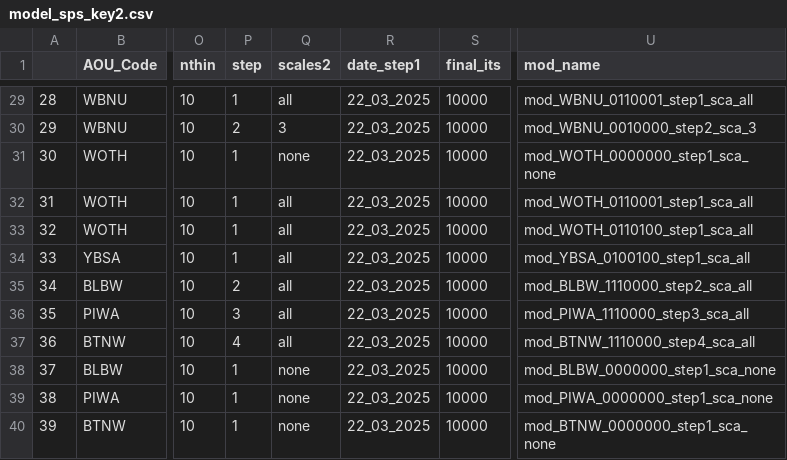
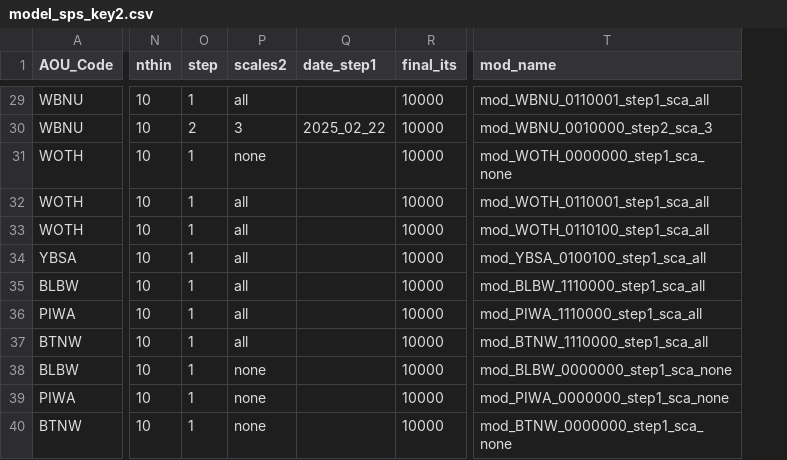
Before and after one commit to br-amaral/NPS_bird, a CSV file: code/fit_model/model_sps_key2.csv, drawn as a sheet; only a part is shown, gaps mark what is left out; removed rows and columns are numbered as before the commit, all else as after; the diff covers the shown part only; the diff names each change by its address in the sheet, - before the commit and + after, or states it on an @@ line.

```diff
--- a/code/fit_model/model_sps_key2.csv
+++ b/code/fit_model/model_sps_key2.csv
-column A, rows 29-40: 28 | 29 | 30 | 31 | 32 | 33 | 34 | 35 | 36 | 37 | 38 | 39
-Q29 (date_step1): 22_03_2025
+Q29 (date_step1): (empty)
-Q30 (date_step1): 22_03_2025
+Q30 (date_step1): 2025_02_22
-Q31:Q40 (date_step1): 22_03_2025
+Q31:Q40 (date_step1): (empty)
-O35 (step): 2
+O35 (step): 1
-T35 (mod_name): mod_BLBW_1110000_step2_sca_all
+T35 (mod_name): mod_BLBW_1110000_step1_sca_all
-O36 (step): 3
+O36 (step): 1
-T36 (mod_name): mod_PIWA_1110000_step3_sca_all
+T36 (mod_name): mod_PIWA_1110000_step1_sca_all
-O37 (step): 4
+O37 (step): 1
-T37 (mod_name): mod_BTNW_1110000_step4_sca_all
+T37 (mod_name): mod_BTNW_1110000_step1_sca_all
```
Also changed, not shown: 29 edited cells elsewhere in this file, 2 other files.
